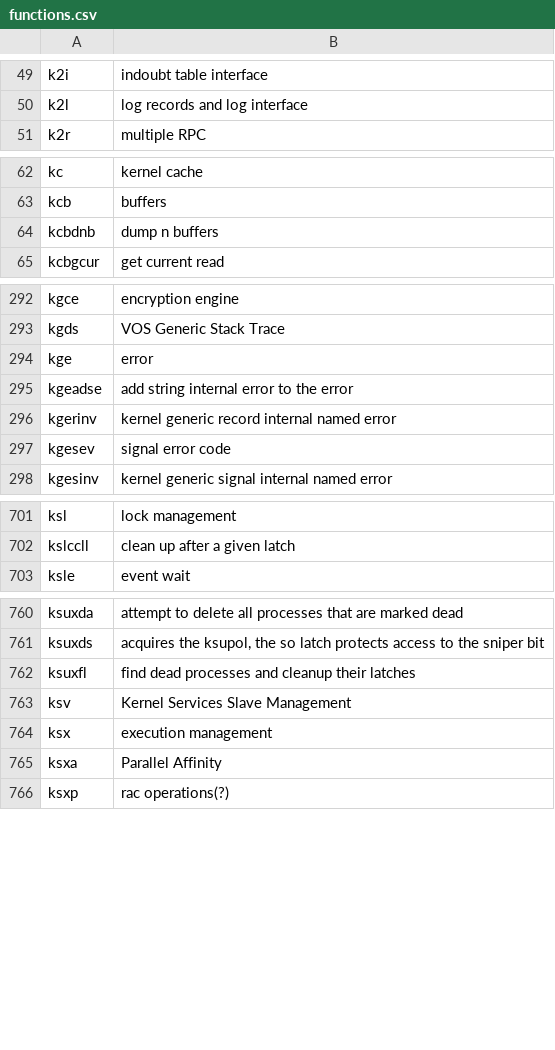
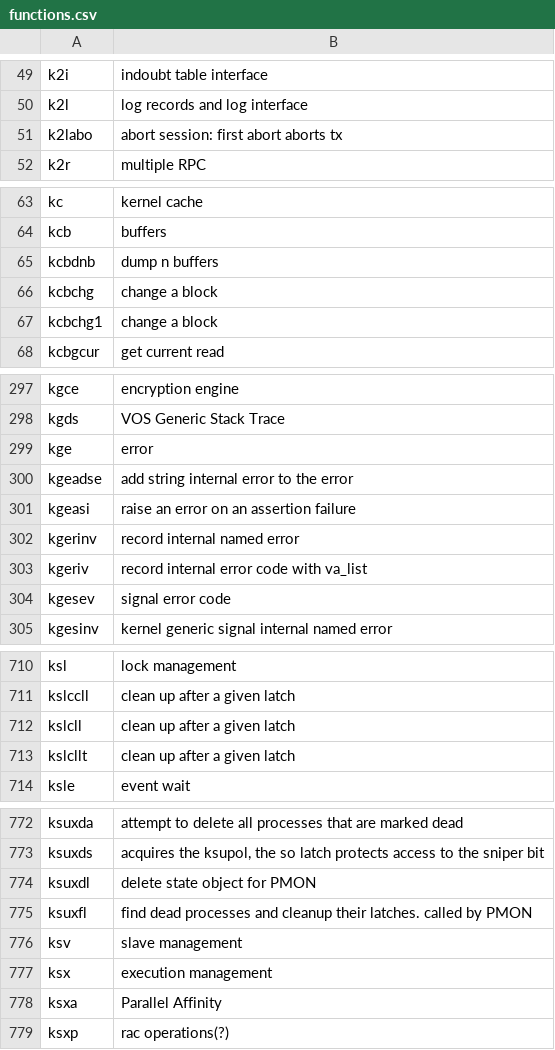
Before and after one commit to skoehler-soocs/ora_db_func_anno, a CSV file: functions.csv, drawn as a sheet; only a part is shown, gaps mark what is left out; the diff covers the shown part only.

Commit message:
additional functions from chinese website.

```diff
--- a/functions.csv
+++ b/functions.csv
@@ -50,2 +50,3 @@ k2i|indoubt table interface
 k2l|log records and log interface
+k2labo|abort session: first abort aborts tx
 k2r|multiple RPC
@@ -64,2 +65,4 @@ kcb|buffers
 kcbdnb|dump n buffers
+kcbchg|change a block
+kcbchg1|change a block
 kcbgcur|get current read
@@ -295,3 +300,5 @@ kge|error
 kgeadse|add string internal error to the error
-kgerinv|kernel generic record internal named error
+kgeasi|raise an error on an assertion failure
+kgerinv|record internal named error
+kgeriv|record internal error code with va_list
 kgesev|signal error code
@@ -702,2 +711,4 @@ ksl|lock management
 kslccll|clean up after a given latch
+kslcll|clean up after a given latch
+kslcllt|clean up after a given latch
 ksle|event wait
@@ -761,4 +773,5 @@ ksuxda|attempt to delete all processes that are marked dead
 ksuxds|acquires the ksupol, the so latch protects access to the sniper bit
-ksuxfl|find dead processes and cleanup their latches
-ksv|Kernel Services Slave Management
+ksuxdl|delete state object for PMON
+ksuxfl|find dead processes and cleanup their latches. called by PMON
+ksv|slave management
 ksx|execution management
```
Also changed, not shown: 7 added rows and 7 edited cells elsewhere in this file.
